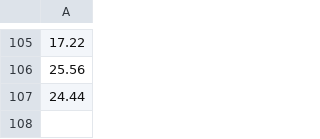
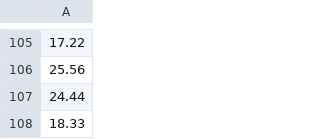
Before and after one commit to LukePapayoanou/LA_AQI-TEMP, a CSV file: weather_proj/daily_LA_temp.csv, drawn as a sheet; only a part is shown, gaps mark what is left out; the diff names each change by its address in the sheet, - before the commit and + after, or states it on an @@ line.

```diff
--- a/weather_proj/daily_LA_temp.csv
+++ b/weather_proj/daily_LA_temp.csv
+row 108: 18.33
```
Also changed, not shown: weather_proj/daily_LA_aq.csv, weather_proj/daily_clean_aqTemp.csv, 2 other files.
